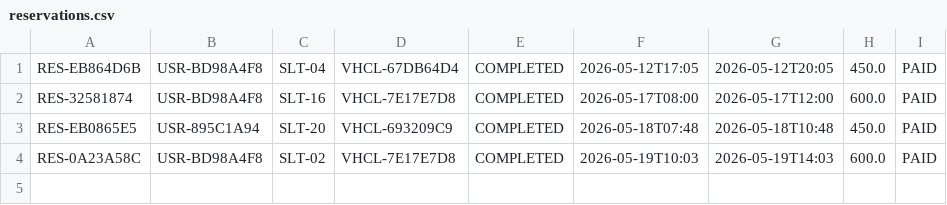
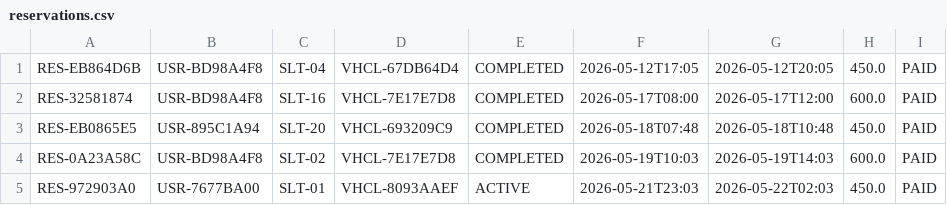
Before and after one commit to Academic-Projects-SLIIT/ParkNow-Vehicle-parking-management-system, a CSV file: src/main/resources/data/reservations.csv, drawn as a sheet; the diff names each change by its address in the sheet, - before the commit and + after, or states it on an @@ line.

```diff
--- a/src/main/resources/data/reservations.csv
+++ b/src/main/resources/data/reservations.csv
+row 5: RES-972903A0 | USR-7677BA00 | SLT-01 | VHCL-8093AAEF | ACTIVE | 2026-05-21T23:03 | 2026-05-22T02:03 | 450.0 | PAID
```
Also changed, not shown: src/main/resources/data/slots.csv, src/main/resources/data/users.csv, 4 other files.
